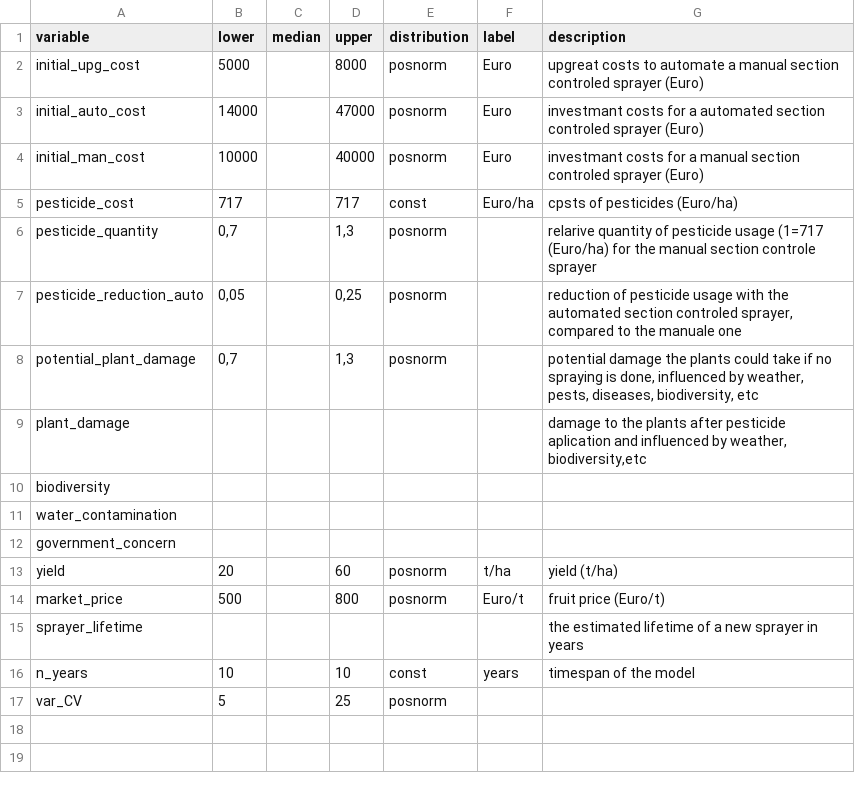
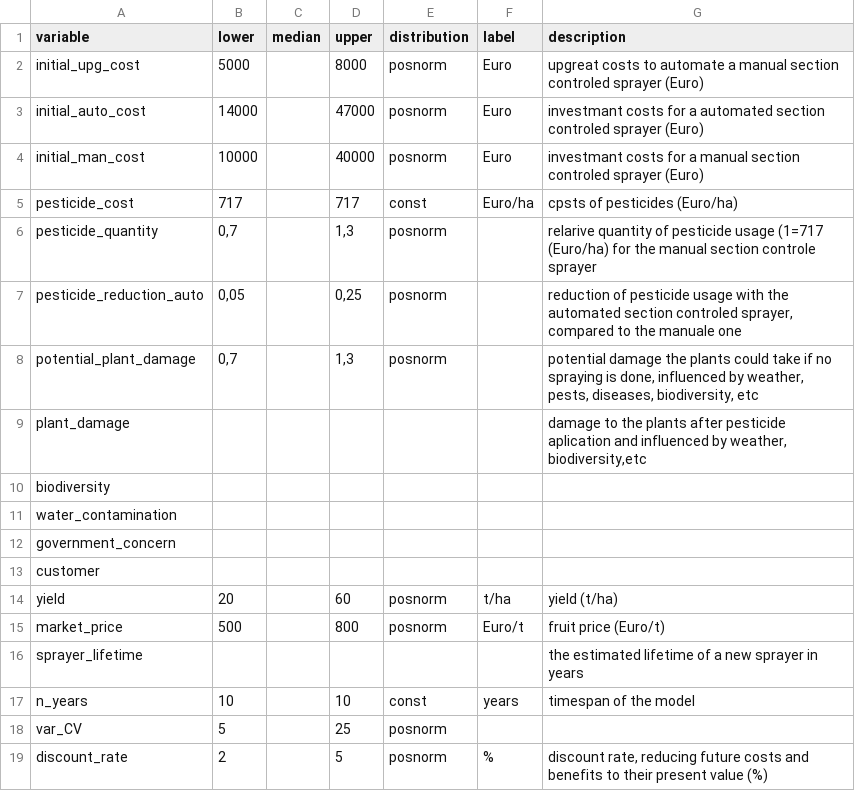
Before and after one commit to cemno/optimizing-pesticide-application-in-orchards, a CSV file: data/input_data_03.csv, drawn as a sheet; the diff names each change by its address in the sheet, - before the commit and + after, or states it on an @@ line.

Commit message:
updated input

```diff
--- a/data/input_data_03.csv
+++ b/data/input_data_03.csv
+row 13: customer
+row 19: discount_rate | 2 |  | 5 | posnorm | % | discount rate, reducing future costs and benefits to their present value (%)
```
